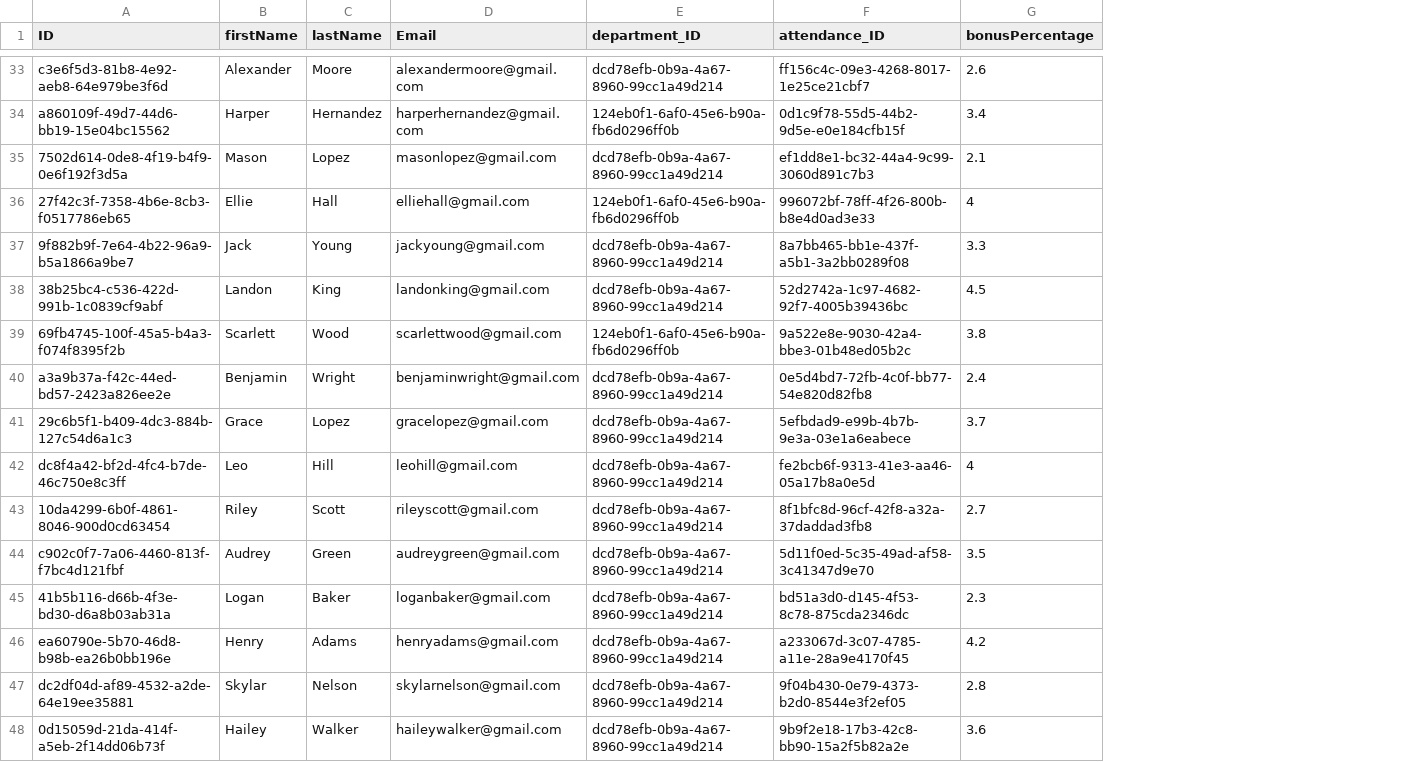
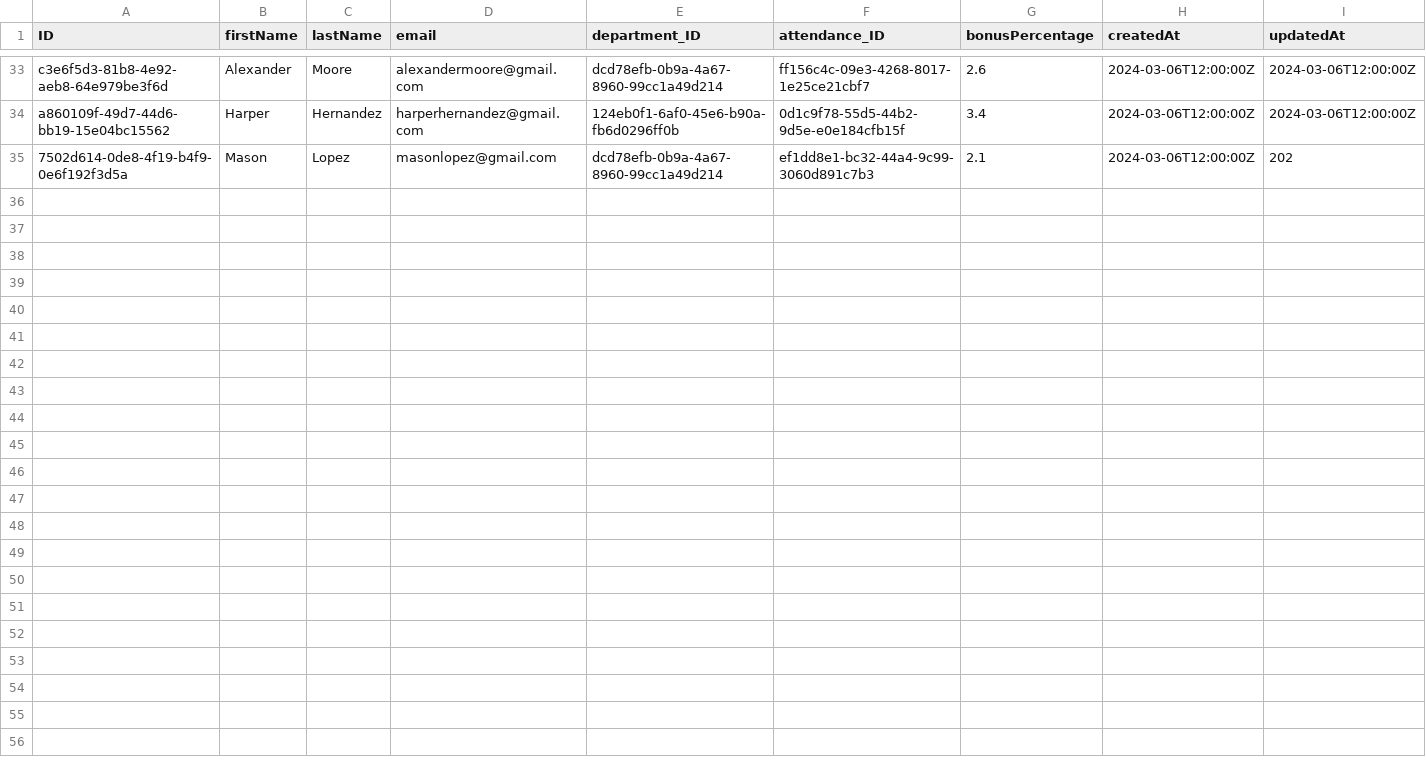
Before and after one commit to Bentil-OkyereBoadu/amalisov-cuibono, a CSV file: db/data/amalisov.cuibono.employee-Employees.csv, drawn as a sheet; only a part is shown, gaps mark what is left out; removed rows and columns are numbered as before the commit, all else as after; the diff covers the shown part only; the diff names each change by its address in the sheet, - before the commit and + after, or states it on an @@ line.

```diff
--- a/db/data/amalisov.cuibono.employee-Employees.csv
+++ b/db/data/amalisov.cuibono.employee-Employees.csv
+column H (createdAt), rows 33-35: all 2024-03-06T12:00:00Z
+column I (updatedAt), rows 33-35: 2024-03-06T12:00:00Z | 2024-03-06T12:00:00Z | 202
-D1: Email
+D1: email
-row 36: 27f42c3f-7358-4b6e-8cb3-f0517786eb65 | Ellie | Hall | elliehall@gmail.com | 124eb0f1-6af0-45e6-b90a-fb6d0296ff0b | 996072bf-78ff-4f26-800b-b8e4d0ad3e33 | 4
-row 37: 9f882b9f-7e64-4b22-96a9-b5a1866a9be7 | Jack | Young | jackyoung@gmail.com | dcd78efb-0b9a-4a67-8960-99cc1a49d214 | 8a7bb465-bb1e-437f-a5b1-3a2bb0289f08 | 3.3
-row 38: 38b25bc4-c536-422d-991b-1c0839cf9abf | Landon | King | landonking@gmail.com | dcd78efb-0b9a-4a67-8960-99cc1a49d214 | 52d2742a-1c97-4682-92f7-4005b39436bc | 4.5
-row 39: 69fb4745-100f-45a5-b4a3-f074f8395f2b | Scarlett | Wood | scarlettwood@gmail.com | 124eb0f1-6af0-45e6-b90a-fb6d0296ff0b | 9a522e8e-9030-42a4-bbe3-01b48ed05b2c | 3.8
-row 40: a3a9b37a-f42c-44ed-bd57-2423a826ee2e | Benjamin | Wright | benjaminwright@gmail.com | dcd78efb-0b9a-4a67-8960-99cc1a49d214 | 0e5d4bd7-72fb-4c0f-bb77-54e820d82fb8 | 2.4
-row 41: 29c6b5f1-b409-4dc3-884b-127c54d6a1c3 | Grace | Lopez | gracelopez@gmail.com | dcd78efb-0b9a-4a67-8960-99cc1a49d214 | 5efbdad9-e99b-4b7b-9e3a-03e1a6eabece | 3.7
-row 42: dc8f4a42-bf2d-4fc4-b7de-46c750e8c3ff | Leo | Hill | leohill@gmail.com | dcd78efb-0b9a-4a67-8960-99cc1a49d214 | fe2bcb6f-9313-41e3-aa46-05a17b8a0e5d | 4
-row 43: 10da4299-6b0f-4861-8046-900d0cd63454 | Riley | Scott | rileyscott@gmail.com | dcd78efb-0b9a-4a67-8960-99cc1a49d214 | 8f1bfc8d-96cf-42f8-a32a-37daddad3fb8 | 2.7
-row 44: c902c0f7-7a06-4460-813f-f7bc4d121fbf | Audrey | Green | audreygreen@gmail.com | dcd78efb-0b9a-4a67-8960-99cc1a49d214 | 5d11f0ed-5c35-49ad-af58-3c41347d9e70 | 3.5
-row 45: 41b5b116-d66b-4f3e-bd30-d6a8b03ab31a | Logan | Baker | loganbaker@gmail.com | dcd78efb-0b9a-4a67-8960-99cc1a49d214 | bd51a3d0-d145-4f53-8c78-875cda2346dc | 2.3
-row 46: ea60790e-5b70-46d8-b98b-ea26b0bb196e | Henry | Adams | henryadams@gmail.com | dcd78efb-0b9a-4a67-8960-99cc1a49d214 | a233067d-3c07-4785-a11e-28a9e4170f45 | 4.2
-row 47: dc2df04d-af89-4532-a2de-64e19ee35881 | Skylar | Nelson | skylarnelson@gmail.com | dcd78efb-0b9a-4a67-8960-99cc1a49d214 | 9f04b430-0e79-4373-b2d0-8544e3f2ef05 | 2.8
-row 48: 0d15059d-21da-414f-a5eb-2f14dd06b73f | Hailey | Walker | haileywalker@gmail.com | dcd78efb-0b9a-4a67-8960-99cc1a49d214 | 9b9f2e18-17b3-42c8-bb90-15a2f5b82a2e | 3.6
```
Also changed, not shown: 12 removed rows elsewhere in this file, db/data/amalisov.cuibono.attendance-Attendance.csv, db/data/amalisov.cuibono.bonusTranche-BonusTranche.csv, 15 other files.
